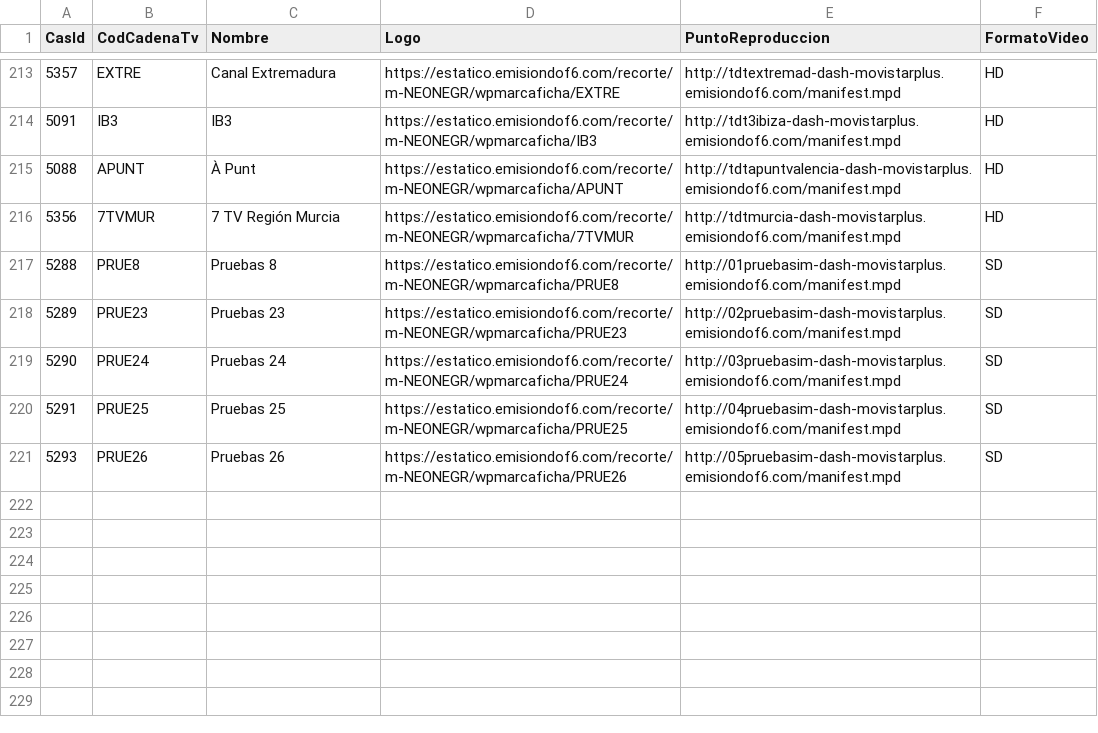
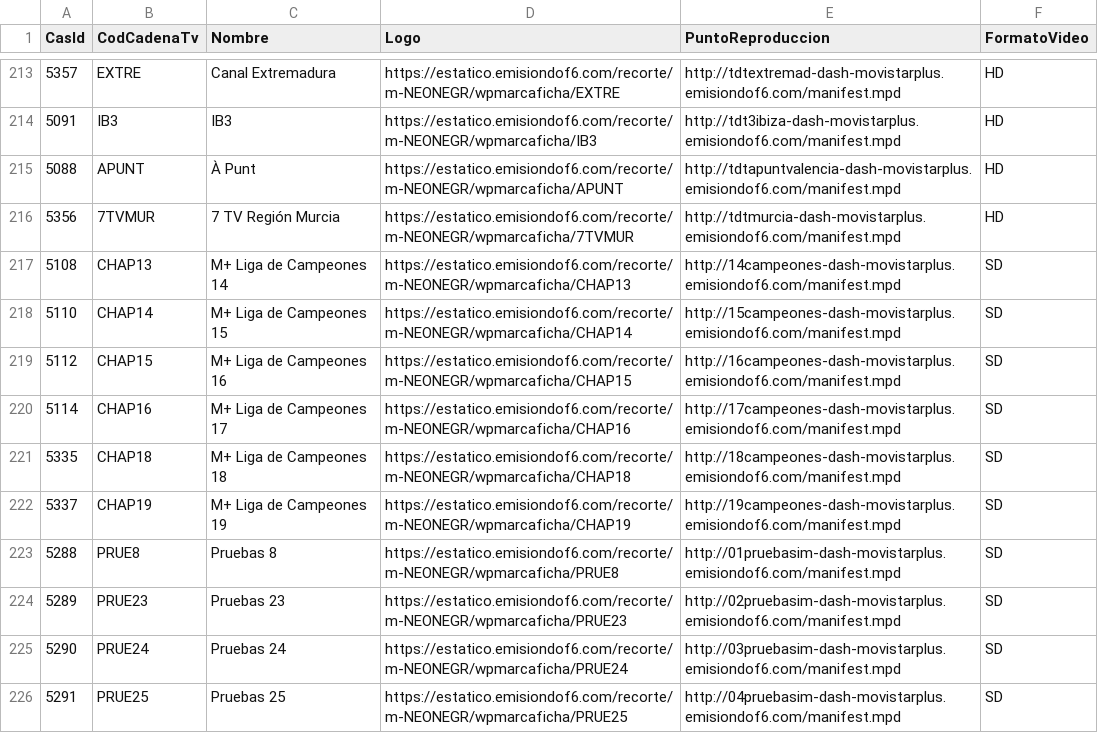
Before and after one commit to parotris3/Mfeed, a CSV file: difusion.csv, drawn as a sheet; only a part is shown, gaps mark what is left out; the shorter side is filled out with more unchanged rows; the diff names each change by its address in the sheet, - before the commit and + after, or states it on an @@ line.

```diff
--- a/difusion.csv
+++ b/difusion.csv
+row 217: 5108 | CHAP13 | M+ Liga de Campeones 14 | https://estatico.emisiondof6.com/recorte/m-NEONEGR/wpmarcaficha/CHAP13 | http://14campeones-dash-movistarplus.emisiondof6.com/manifest.mpd | SD
+row 218: 5110 | CHAP14 | M+ Liga de Campeones 15 | https://estatico.emisiondof6.com/recorte/m-NEONEGR/wpmarcaficha/CHAP14 | http://15campeones-dash-movistarplus.emisiondof6.com/manifest.mpd | SD
+row 219: 5112 | CHAP15 | M+ Liga de Campeones 16 | https://estatico.emisiondof6.com/recorte/m-NEONEGR/wpmarcaficha/CHAP15 | http://16campeones-dash-movistarplus.emisiondof6.com/manifest.mpd | SD
+row 220: 5114 | CHAP16 | M+ Liga de Campeones 17 | https://estatico.emisiondof6.com/recorte/m-NEONEGR/wpmarcaficha/CHAP16 | http://17campeones-dash-movistarplus.emisiondof6.com/manifest.mpd | SD
+row 221: 5335 | CHAP18 | M+ Liga de Campeones 18 | https://estatico.emisiondof6.com/recorte/m-NEONEGR/wpmarcaficha/CHAP18 | http://18campeones-dash-movistarplus.emisiondof6.com/manifest.mpd | SD
+row 222: 5337 | CHAP19 | M+ Liga de Campeones 19 | https://estatico.emisiondof6.com/recorte/m-NEONEGR/wpmarcaficha/CHAP19 | http://19campeones-dash-movistarplus.emisiondof6.com/manifest.mpd | SD
```
Also changed, not shown: cambios.csv, ott.csv.
